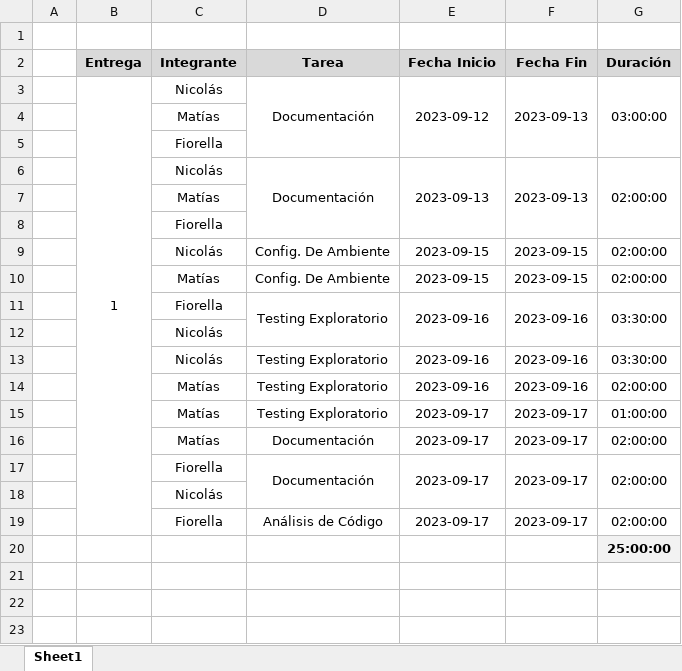
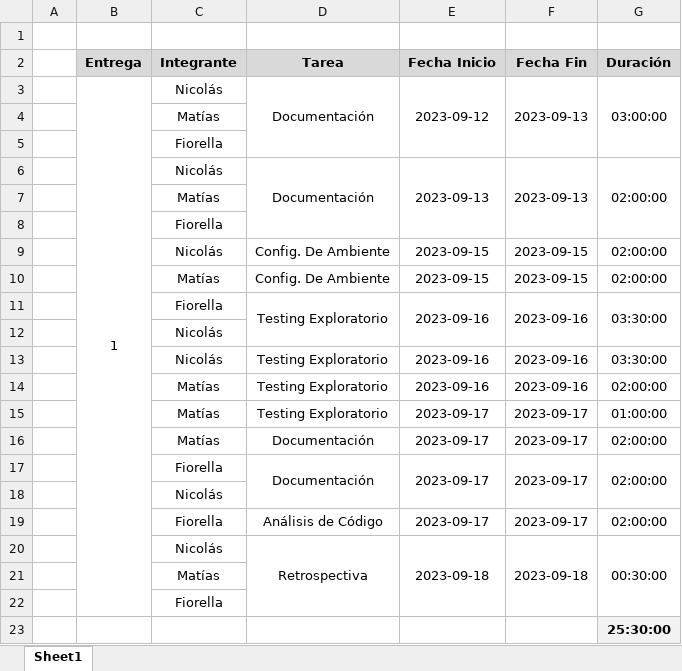
Before and after one commit to IngSoft-ISA2-2023-2/obligatorio-mazziotti-macedo-torres, an Excel workbook: Entrega 1/Documentacion/Registro de Horas.xlsx, sheet Sheet1, drawn as a sheet; values as stored, in another font and other column widths than the file's, no borders; addresses are those after the commit; the diff names each change by its address in the sheet, - before the commit and + after, or states it on an @@ line.

Commit message:
add: documentacion de la retrospectiva

```diff
--- a/Entrega 1/Documentacion/Registro de Horas.xlsx (sheet Sheet1)
+++ b/Entrega 1/Documentacion/Registro de Horas.xlsx (sheet Sheet1)
+row 20:  |  | Nicolás | Retrospectiva | 2023-09-18 | 2023-09-18 | 00:30:00
+row 21:  |  | Matías
+row 22:  |  | Fiorella
-G23 (Duración): 25:00:00
+G23 (Duración): 25:30:00
```
Also changed, not shown: 3 other files.
